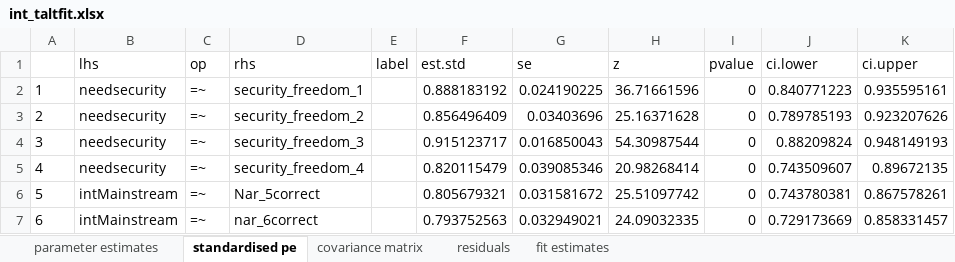
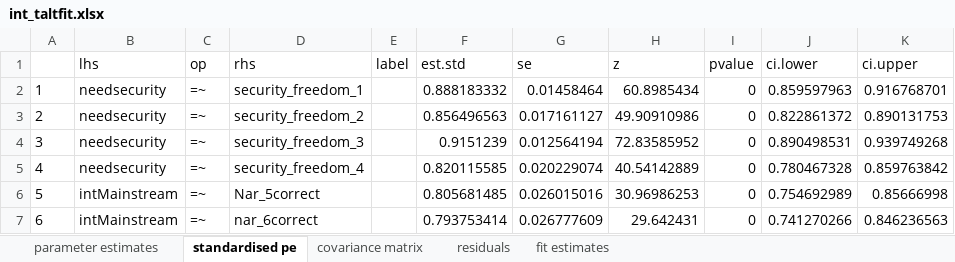
Before and after one commit to gulru-h/climate-poland, an Excel workbook: int_taltfit.xlsx, sheet standardised pe, drawn as a sheet; only a part is shown; values as stored, in another font and other column widths than the file's, no borders; the diff covers the shown part only; the diff names each change by its address in the sheet, - before the commit and + after, or states it on an @@ line.

```diff
--- a/int_taltfit.xlsx (sheet standardised pe)
+++ b/int_taltfit.xlsx (sheet standardised pe)
-F2 (est.std): 0.888183192
+F2 (est.std): 0.888183332
-G2 (se): 0.024190225
+G2 (se): 0.01458464
-H2 (z): 36.71661596
+H2 (z): 60.8985434
-J2 (ci.lower): 0.840771223
+J2 (ci.lower): 0.859597963
-K2 (ci.upper): 0.935595161
+K2 (ci.upper): 0.916768701
-F3 (est.std): 0.856496409
+F3 (est.std): 0.856496563
-G3 (se): 0.03403696
+G3 (se): 0.017161127
-H3 (z): 25.16371628
+H3 (z): 49.90910986
-J3 (ci.lower): 0.789785193
+J3 (ci.lower): 0.822861372
-K3 (ci.upper): 0.923207626
+K3 (ci.upper): 0.890131753
-F4 (est.std): 0.915123717
+F4 (est.std): 0.9151239
-G4 (se): 0.016850043
+G4 (se): 0.012564194
-H4 (z): 54.30987544
+H4 (z): 72.83585952
-J4 (ci.lower): 0.88209824
+J4 (ci.lower): 0.890498531
-K4 (ci.upper): 0.948149193
+K4 (ci.upper): 0.939749268
-F5 (est.std): 0.820115479
+F5 (est.std): 0.820115585
-G5 (se): 0.039085346
+G5 (se): 0.020229074
-H5 (z): 20.98268414
+H5 (z): 40.54142889
-J5 (ci.lower): 0.743509607
+J5 (ci.lower): 0.780467328
-K5 (ci.upper): 0.89672135
+K5 (ci.upper): 0.859763842
-F6 (est.std): 0.805679321
+F6 (est.std): 0.805681485
-G6 (se): 0.031581672
+G6 (se): 0.026015016
-H6 (z): 25.51097742
+H6 (z): 30.96986253
-J6 (ci.lower): 0.743780381
+J6 (ci.lower): 0.754692989
-K6 (ci.upper): 0.867578261
+K6 (ci.upper): 0.85666998
-F7 (est.std): 0.793752563
+F7 (est.std): 0.793753414
-G7 (se): 0.032949021
+G7 (se): 0.026777609
-H7 (z): 24.09032335
+H7 (z): 29.642431
-J7 (ci.lower): 0.729173669
+J7 (ci.lower): 0.741270266
-K7 (ci.upper): 0.858331457
+K7 (ci.upper): 0.846236563
```
Also changed, not shown: 4 added rows, 25 removed rows, 325 edited cells and row numbers in column A elsewhere in this sheet, sheet covariance matrix, sheet parameter estimates, sheet residuals, sheet fit estimates, fldlfit.xlsx, frtaltfit.xlsx, 18 other files.
